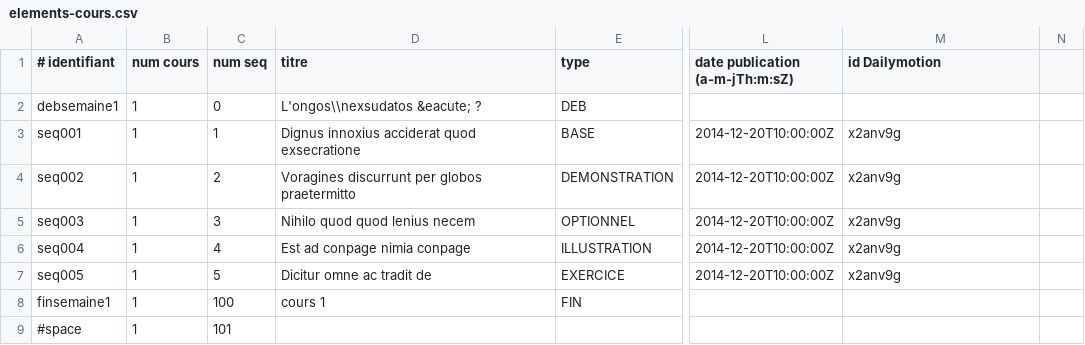
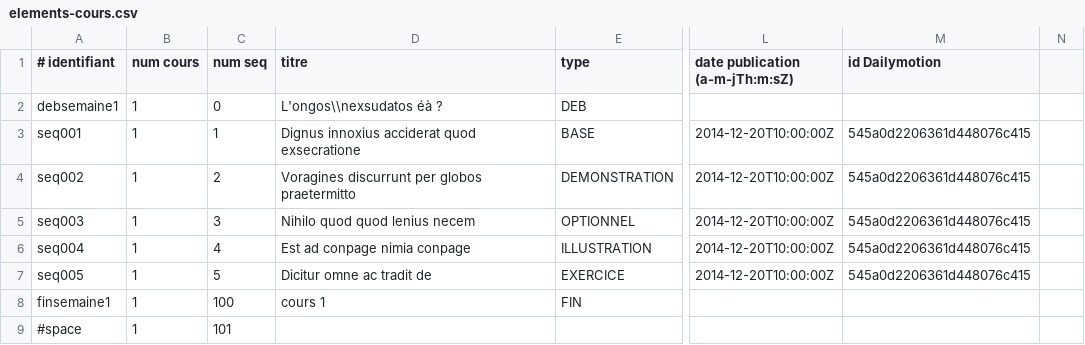
Before and after one commit to fkordon/GaNyMEDE, a CSV file: ConstructionData/Cartographie/elements-cours.csv, drawn as a sheet; only a part is shown, gaps mark what is left out; the diff names each change by its address in the sheet, - before the commit and + after, or states it on an @@ line.

```diff
--- a/ConstructionData/Cartographie/elements-cours.csv
+++ b/ConstructionData/Cartographie/elements-cours.csv
-D2 (titre): L'ongos\\nexsudatos &eacute; ?
+D2 (titre): L'ongos\\nexsudatos éà ?
-M3:M7 (id Dailymotion): x2anv9g
+M3:M7 (id Dailymotion): 545a0d2206361d448076c415
```
Also changed, not shown: 2 other files.
